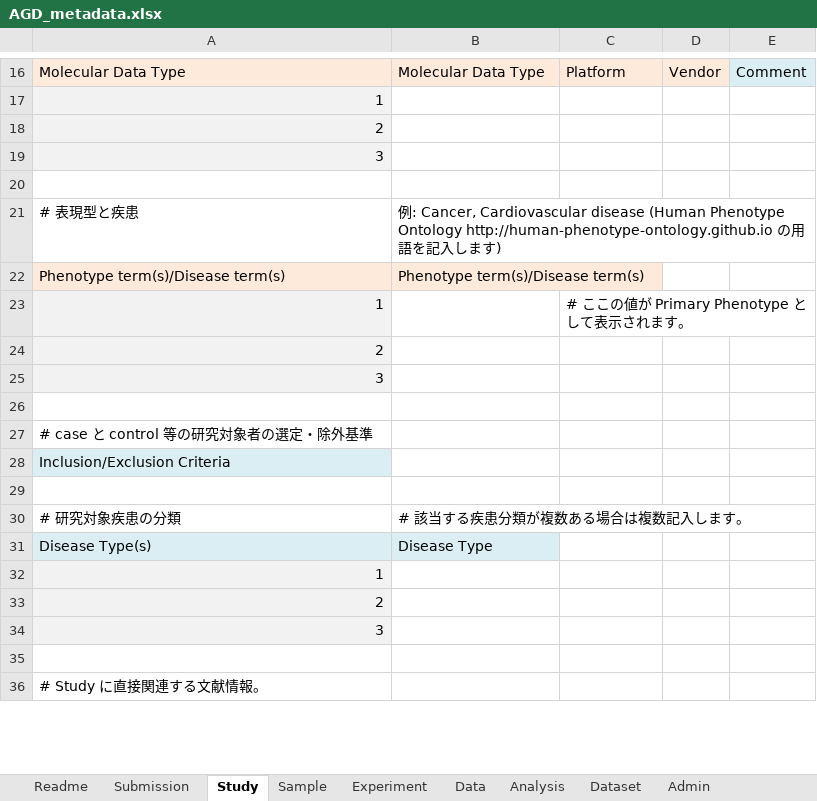
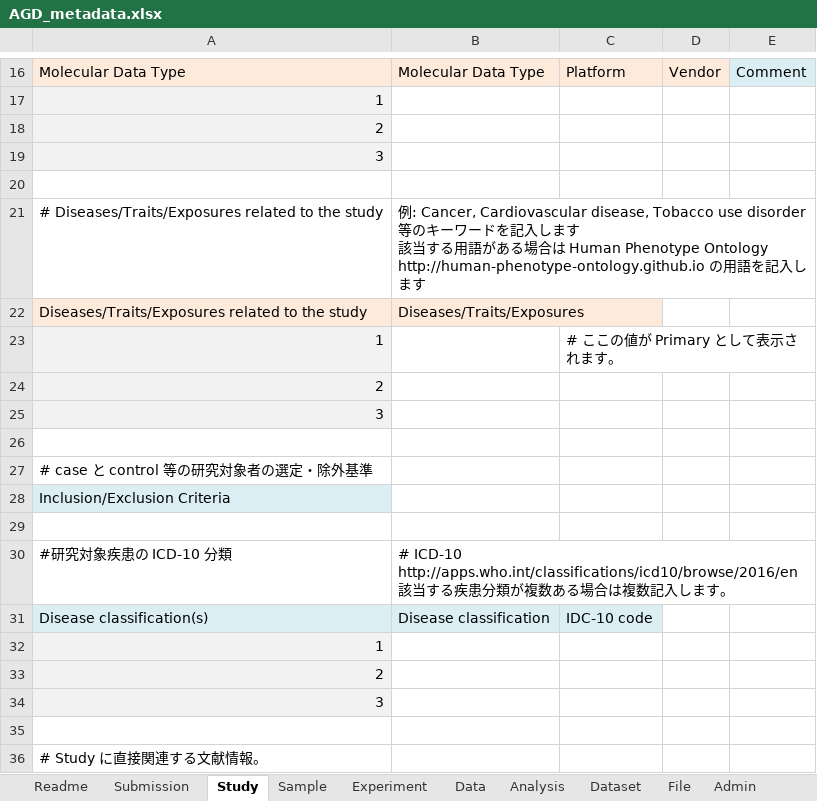
Before and after one commit to ddbj/www, an Excel workbook: assets/files/submission/AGD_metadata.xlsx, sheet Study, drawn as a sheet; only a part is shown, gaps mark what is left out; values as stored, in another font and other column widths than the file's, no borders; removed rows and columns are numbered as before the commit, all else as after; ↵ is a line break in a cell; the diff names each change by its address in the sheet, - before the commit and + after, or states it on an @@ line.

```diff
--- a/assets/files/submission/AGD_metadata.xlsx (sheet Study)
+++ b/assets/files/submission/AGD_metadata.xlsx (sheet Study)
+sheet tab: File
-row 21: # 表現型と疾患 | 例: Cancer, Cardiovascular disease (Human Phenotype Ontology http://human-phenotype-ontology.github.io の用語を記入します)
-row 22: Phenotype term(s)/Disease term(s) | Phenotype term(s)/Disease term(s)
+row 21: # Diseases/Traits/Exposures related to the study | 例: Cancer, Cardiovascular disease, Tobacco use disorder 等のキーワードを記入します ↵ 該当する用語がある場合は Human Phenotype Ontology http://human-phenotype-ontology.github.io の用語を記入します
+row 22: Diseases/Traits/Exposures related to the study | Diseases/Traits/Exposures
-C23: # ここの値が Primary Phenotype として表示されます。
+C23: # ここの値が Primary として表示されます。
-row 30: # 研究対象疾患の分類 | # 該当する疾患分類が複数ある場合は複数記入します。
-row 31: Disease Type(s) | Disease Type
+row 30: #研究対象疾患の ICD-10 分類 | # ICD-10 http://apps.who.int/classifications/icd10/browse/2016/en ↵ 該当する疾患分類が複数ある場合は複数記入します。
+row 31: Disease classification(s) | Disease classification | IDC-10 code
```
Also changed, not shown: sheet Admin, sheet Readme, sheet Submission, sheet Data, sheet Analysis, sheet Sample, 9 other files.
